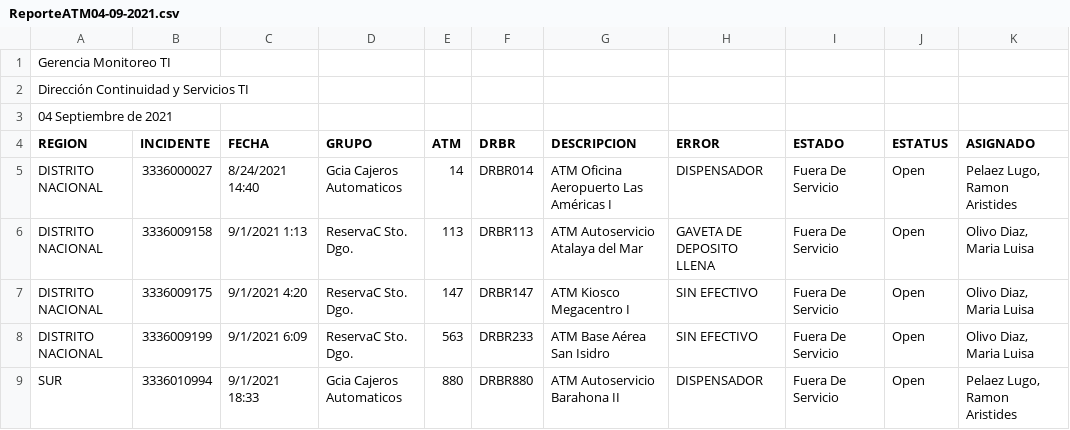
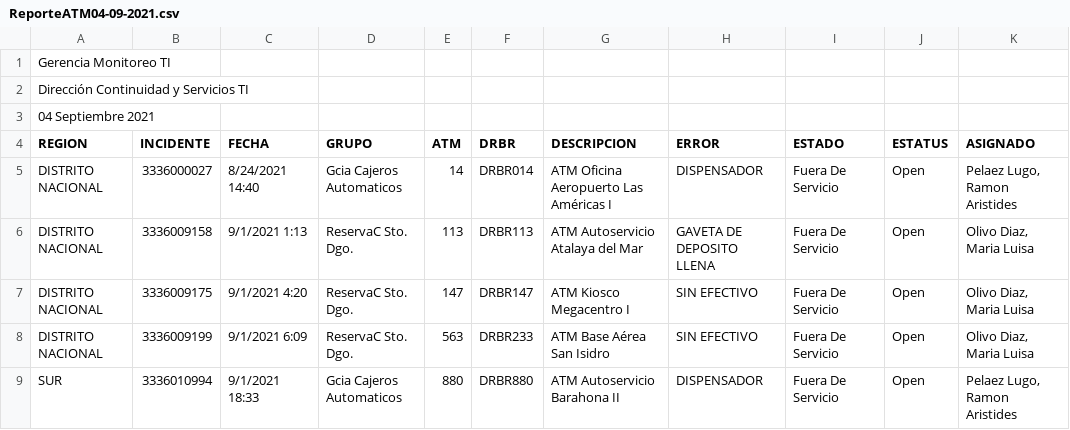
Before and after one commit to mr2much/webdev, a CSV file: p5js/codingtrain/module2/exercise1/res/data/ReporteATM04-09-2021.csv, drawn as a sheet; only a part is shown; the diff names each change by its address in the sheet, - before the commit and + after, or states it on an @@ line.

Commit message:
Completed code for extracting ATM data

```diff
--- a/p5js/codingtrain/module2/exercise1/res/data/ReporteATM04-09-2021.csv
+++ b/p5js/codingtrain/module2/exercise1/res/data/ReporteATM04-09-2021.csv
-A3 (REGION): 04 Septiembre de 2021
+A3 (REGION): 04 Septiembre 2021
```
Also changed, not shown: 3 other files.
